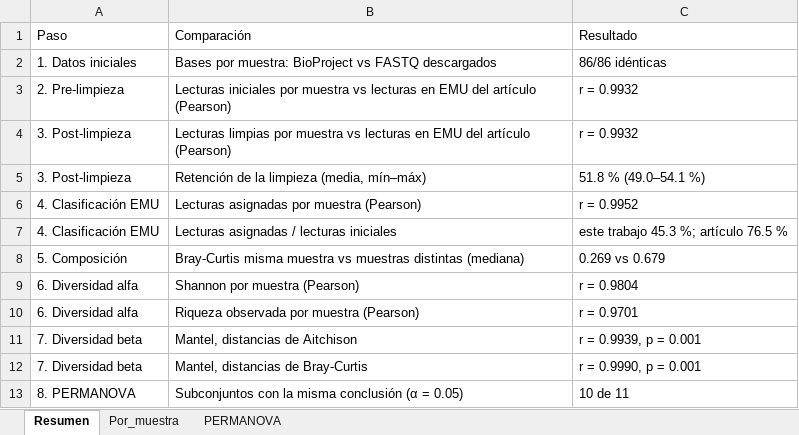
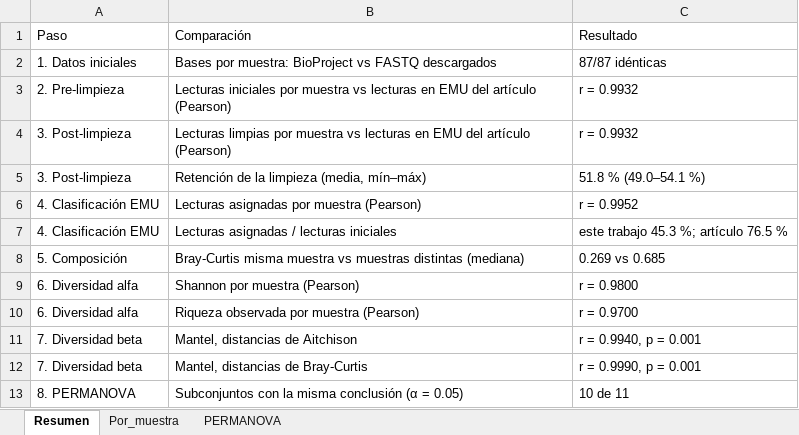
Before and after one commit to xXFenrir/16S-FenrirPipeline, an Excel workbook: Anexo_11_Comparacion_articulo_guia/Anexo_11_Comparacion_articulo_guia.xlsx, sheet Resumen, drawn as a sheet; values as stored, in another font and other column widths than the file's, no borders; the diff names each change by its address in the sheet, - before the commit and + after, or states it on an @@ line.

```diff
--- a/Anexo_11_Comparacion_articulo_guia/Anexo_11_Comparacion_articulo_guia.xlsx (sheet Resumen)
+++ b/Anexo_11_Comparacion_articulo_guia/Anexo_11_Comparacion_articulo_guia.xlsx (sheet Resumen)
-C2: 86/86 idénticas
+C2: 87/87 idénticas
-C8: 0.269 vs 0.679
+C8: 0.269 vs 0.685
-C9: r = 0.9804
+C9: r = 0.9800
-C10: r = 0.9701
+C10: r = 0.9700
-C11: r = 0.9939, p = 0.001
+C11: r = 0.9940, p = 0.001
```
Also changed, not shown: sheet Por_muestra, sheet PERMANOVA, 2 other files.
